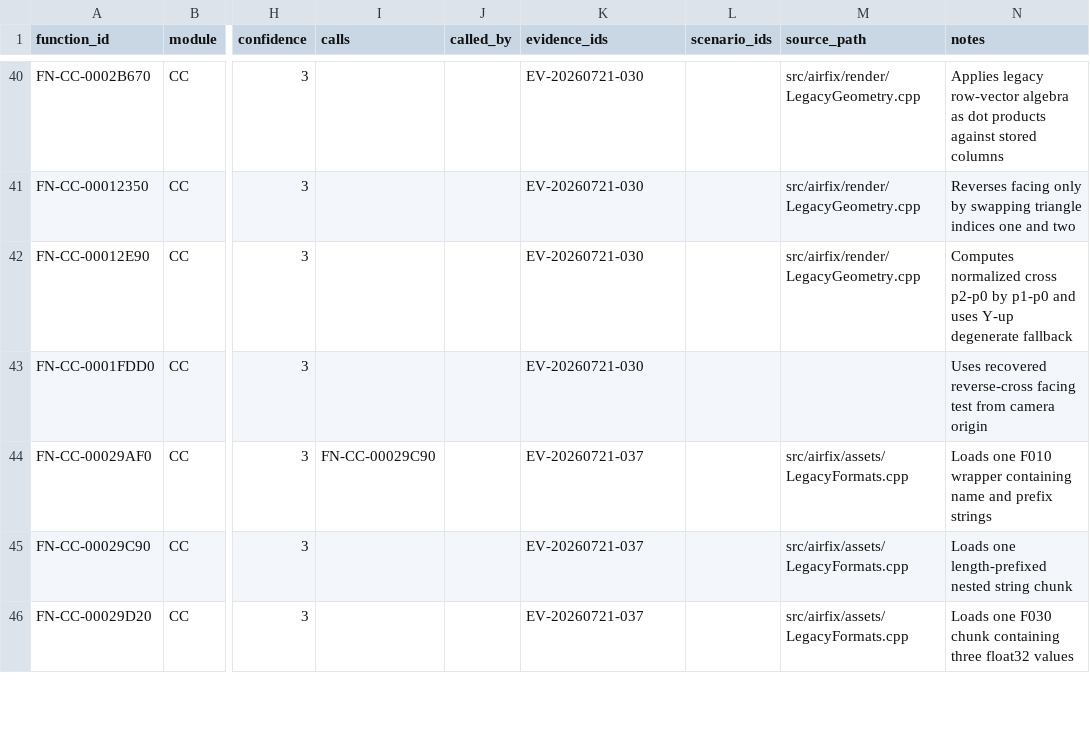
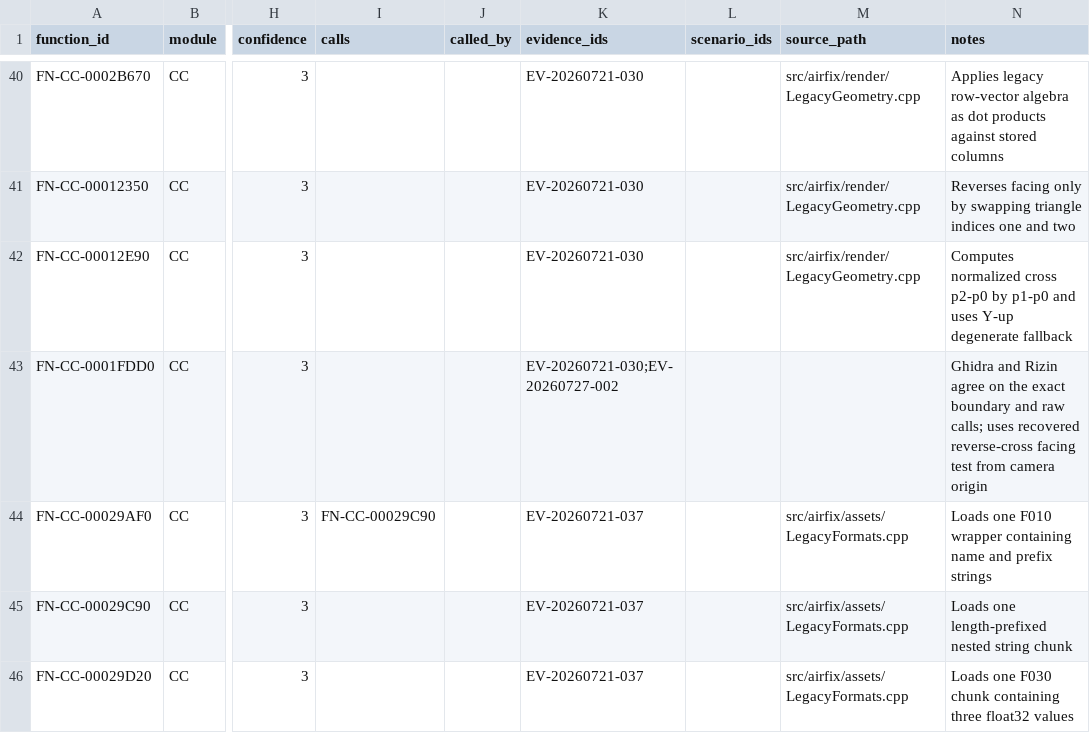
Before and after one commit to tryk016/airfix-dogfighter, a CSV file: docs/re/FUNCTION-CATALOG.csv, drawn as a sheet; only a part is shown, gaps mark what is left out; the diff covers the shown part only; the diff names each change by its address in the sheet, - before the commit and + after, or states it on an @@ line.

Commit message:
Build offline reverse-engineering workbench

```diff
--- a/docs/re/FUNCTION-CATALOG.csv
+++ b/docs/re/FUNCTION-CATALOG.csv
-K43 (evidence_ids): EV-20260721-030
+K43 (evidence_ids): EV-20260721-030;EV-20260727-002
-N43 (notes): Uses recovered reverse-cross…
+N43 (notes): Ghidra and Rizin agree on the exact boundary and raw calls; uses recovered reverse-cross…
```
Also changed, not shown: 5 edited cells elsewhere in this file, 27 other files.
